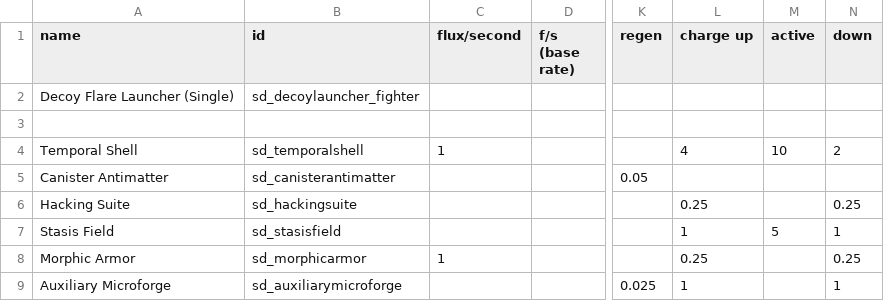
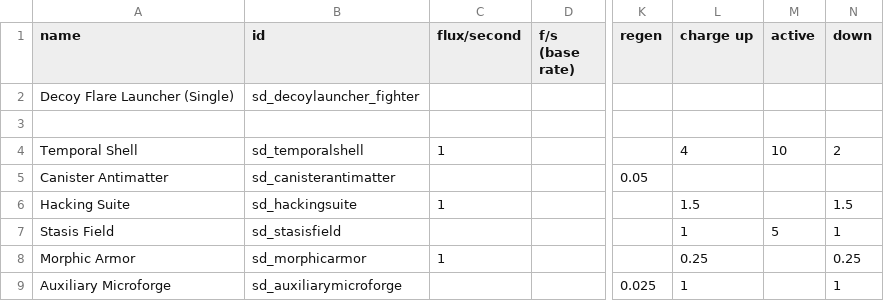
Before and after one commit to Sorrydough/Doughsector, a CSV file: data/shipsystems/ship_systems.csv, drawn as a sheet; only a part is shown, gaps mark what is left out; the diff names each change by its address in the sheet, - before the commit and + after, or states it on an @@ line.

```diff
--- a/data/shipsystems/ship_systems.csv
+++ b/data/shipsystems/ship_systems.csv
-C6 (flux/second): (empty)
+C6 (flux/second): 1
-L6 (charge up): 0.25
+L6 (charge up): 1.5
-N6 (down): 0.25
+N6 (down): 1.5
```
Also changed, not shown: 7 other files.
